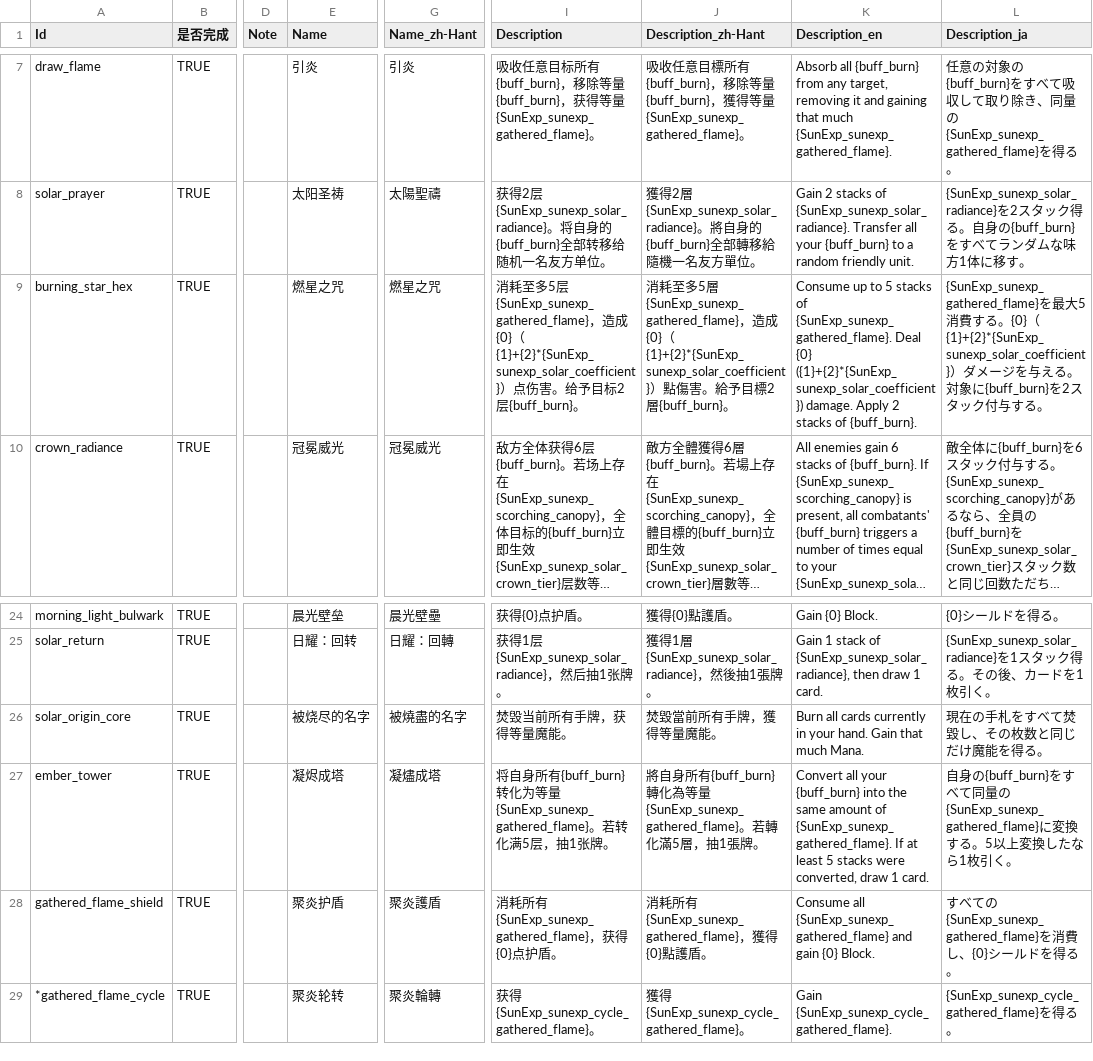
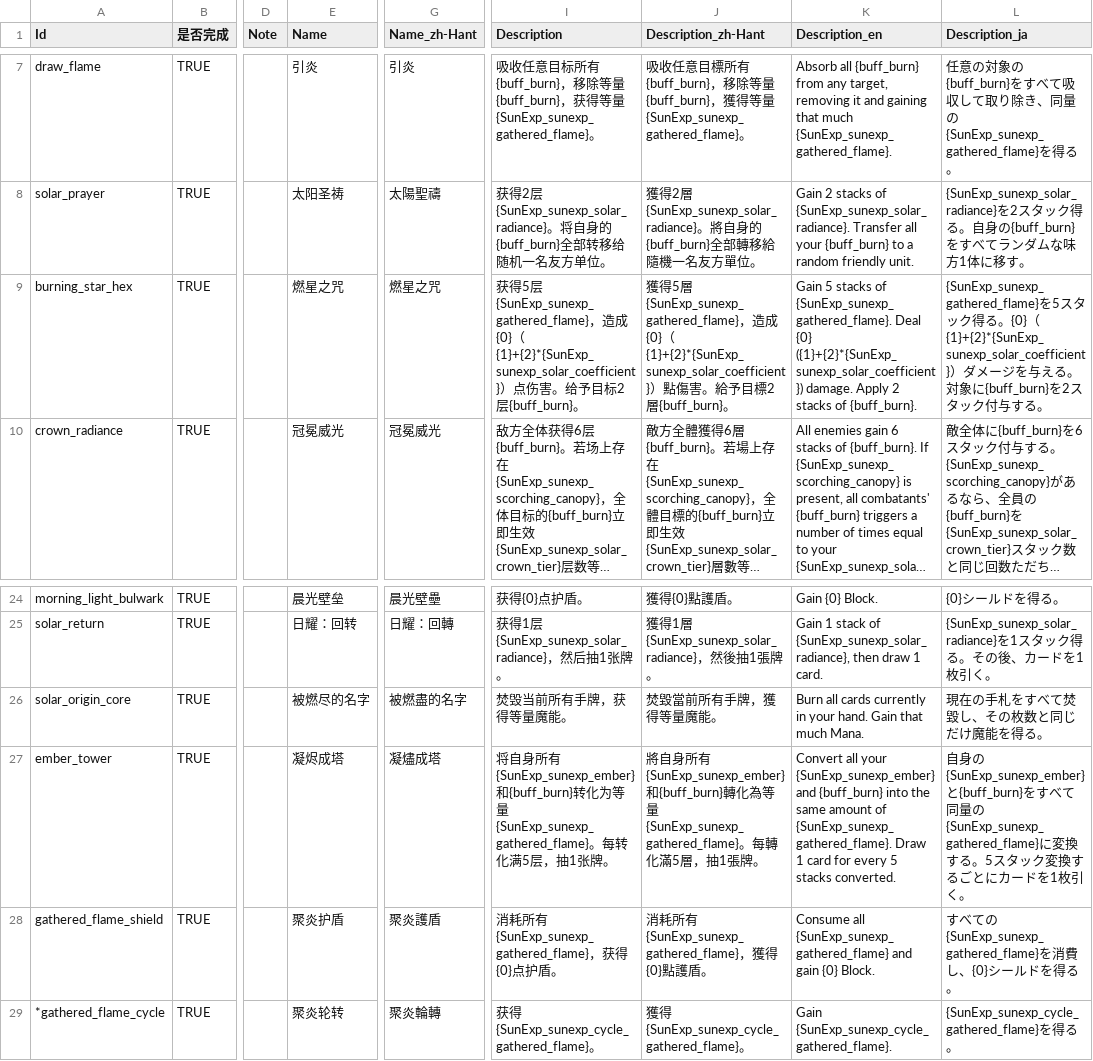
Before and after one commit to AuraKaliya/apocalyptic-journey-mod-SunExp, a CSV file: SunExp/Text/Card/sunexp.csv, drawn as a sheet; only a part is shown, gaps mark what is left out; long unchanged cells end in …; the diff names each change by its address in the sheet, - before the commit and + after, or states it on an @@ line.

```diff
--- a/SunExp/Text/Card/sunexp.csv
+++ b/SunExp/Text/Card/sunexp.csv
-I9 (Description): 消耗至多5层…
+I9 (Description): 获得5层…
-J9 (Description_zh-Hant): 消耗至多5層…
+J9 (Description_zh-Hant): 獲得5層…
-K9 (Description_en): Consume up to 5 stacks…
+K9 (Description_en): Gain 5 stacks…
-L9 (Description_ja): {SunExp_sunexp_gathered_flame}を最大5消費する。…
+L9 (Description_ja): {SunExp_sunexp_gathered_flame}を5スタック得る。…
-E26 (Name): 被烧尽的名字
+E26 (Name): 被燃尽的名字
-G26 (Name_zh-Hant): 被燒盡的名字
+G26 (Name_zh-Hant): 被燃盡的名字
-I27 (Description): …所有{buff_burn}转化为等量{SunExp_sunexp_gathered_flame}。若转化…
+I27 (Description): …所有{SunExp_sunexp_ember}和{buff_burn}转化为等量{SunExp_sunexp_gathered_flame}。每转化…
-J27 (Description_zh-Hant): …所有{buff_burn}轉化為等量{SunExp_sunexp_gathered_flame}。若轉化…
+J27 (Description_zh-Hant): …所有{SunExp_sunexp_ember}和{buff_burn}轉化為等量{SunExp_sunexp_gathered_flame}。每轉化…
-K27 (Description_en): …all your {buff_burn} into the same amount of {SunExp_sunexp_gathered_flame}. If at least 5 stacks were converted, draw 1 card.
+K27 (Description_en): …all your {SunExp_sunexp_ember} and {buff_burn} into the same amount of {SunExp_sunexp_gathered_flame}. Draw 1 card for every 5 stacks converted.
-L27 (Description_ja): 自身の{buff_burn}をすべて同量の{SunExp_sunexp_gathered_flame}に変換する。5以上変換したなら1枚引く…
+L27 (Description_ja): 自身の{SunExp_sunexp_ember}と{buff_burn}をすべて同量の{SunExp_sunexp_gathered_flame}に変換する。5スタック変換するごとにカードを1枚引く…
```
Also changed, not shown: SunExp/Data/Card/sunexp.csv, 8 other files.
